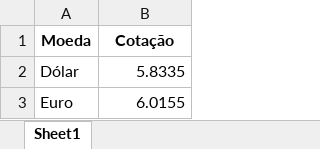
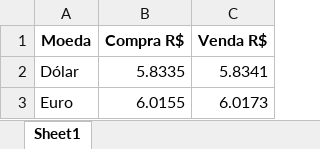
Before and after one commit to aclfilho/RPA, an Excel workbook: cotacoes.xlsx, sheet Sheet1, drawn as a sheet; values as stored, in another font and other column widths than the file's, no borders; the diff names each change by its address in the sheet, - before the commit and + after, or states it on an @@ line.

Commit message:
Add valores de compra e venda

```diff
--- a/cotacoes.xlsx (sheet Sheet1)
+++ b/cotacoes.xlsx (sheet Sheet1)
+column C (Venda R$), rows 2-3: 5.8341 | 6.0173
-B1: Cotação
+B1: Compra R$
```
Also changed, not shown: 2 other files.
